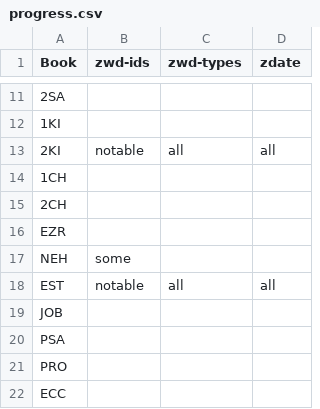
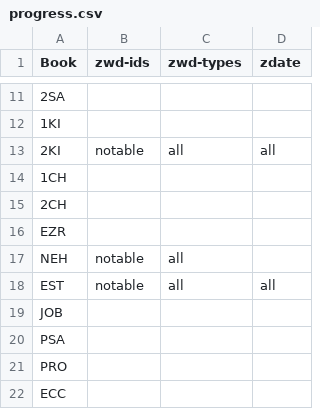
Before and after one commit to BrianMacIntosh/bsb-wikidata, a CSV file: progress.csv, drawn as a sheet; only a part is shown, gaps mark what is left out; the diff names each change by its address in the sheet, - before the commit and + after, or states it on an @@ line.

```diff
--- a/progress.csv
+++ b/progress.csv
-B17 (zwd-ids): some
+B17 (zwd-ids): notable
-C17 (zwd-types): (empty)
+C17 (zwd-types): all
```
Also changed, not shown: 1 other file.
